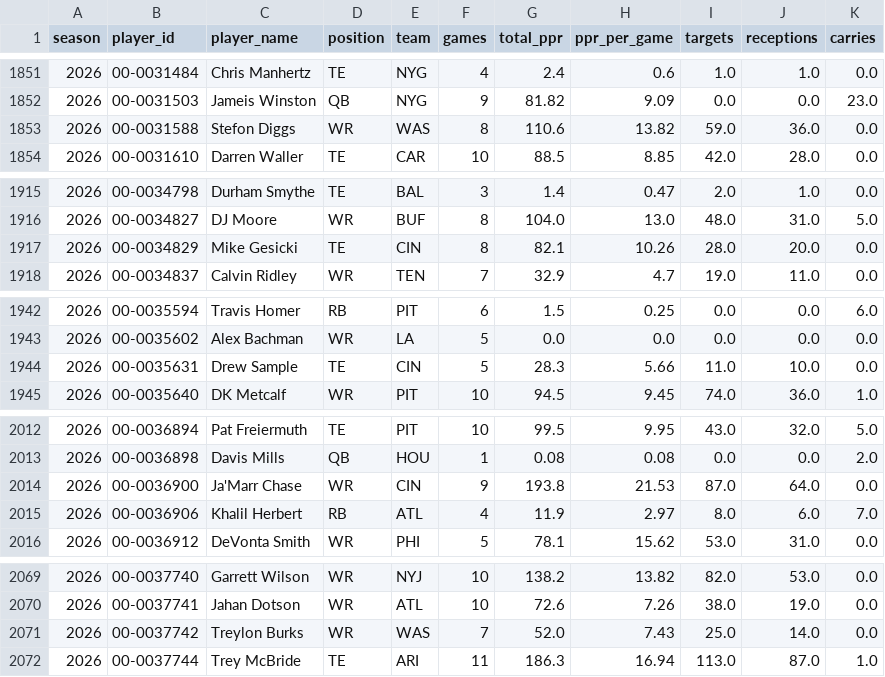
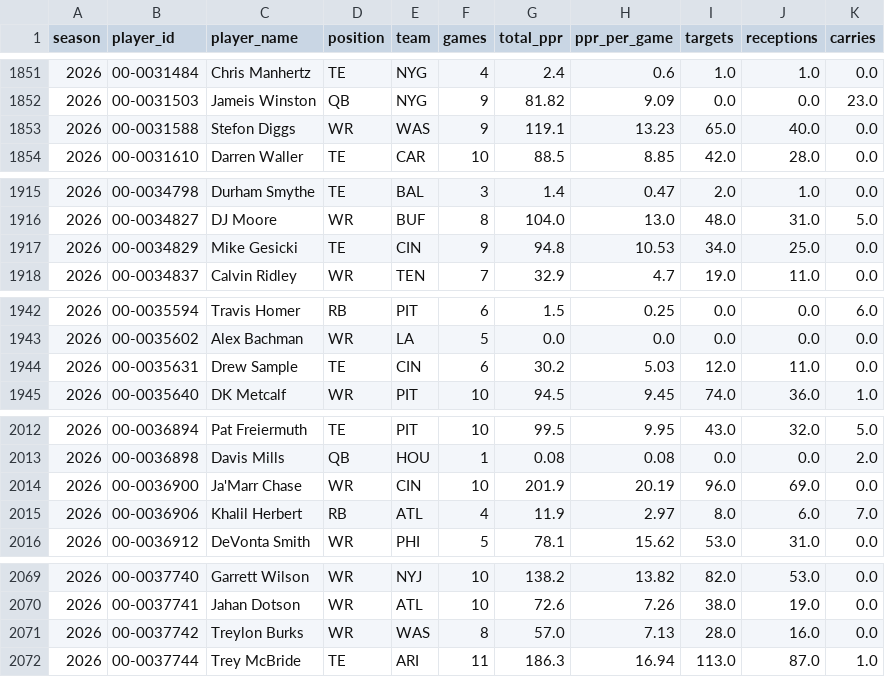
Before and after one commit to novaforge-solutions/sports, a CSV file: data/player_season_summary.csv, drawn as a sheet; only a part is shown, gaps mark what is left out; the diff covers the shown part only.

```diff
--- a/data/player_season_summary.csv
+++ b/data/player_season_summary.csv
@@ -1852,3 +1852,3 @@ season,player_id,player_name,position,team,games,total_ppr,ppr_per_game,targets,
 2026,00-0031503,Jameis Winston,QB,NYG,9,81.82,9.09,0.0,0.0,23.0
-2026,00-0031588,Stefon Diggs,WR,WAS,8,110.6,13.82,59.0,36.0,0.0
+2026,00-0031588,Stefon Diggs,WR,WAS,9,119.1,13.23,65.0,40.0,0.0
 2026,00-0031610,Darren Waller,TE,CAR,10,88.5,8.85,42.0,28.0,0.0
@@ -1916,3 +1916,3 @@ season,player_id,player_name,position,team,games,total_ppr,ppr_per_game,targets,
 2026,00-0034827,DJ Moore,WR,BUF,8,104.0,13.0,48.0,31.0,5.0
-2026,00-0034829,Mike Gesicki,TE,CIN,8,82.1,10.26,28.0,20.0,0.0
+2026,00-0034829,Mike Gesicki,TE,CIN,9,94.8,10.53,34.0,25.0,0.0
 2026,00-0034837,Calvin Ridley,WR,TEN,7,32.9,4.7,19.0,11.0,0.0
@@ -1943,3 +1943,3 @@ season,player_id,player_name,position,team,games,total_ppr,ppr_per_game,targets,
 2026,00-0035602,Alex Bachman,WR,LA,5,0.0,0.0,0.0,0.0,0.0
-2026,00-0035631,Drew Sample,TE,CIN,5,28.3,5.66,11.0,10.0,0.0
+2026,00-0035631,Drew Sample,TE,CIN,6,30.2,5.03,12.0,11.0,0.0
 2026,00-0035640,DK Metcalf,WR,PIT,10,94.5,9.45,74.0,36.0,1.0
@@ -2013,3 +2013,3 @@ season,player_id,player_name,position,team,games,total_ppr,ppr_per_game,targets,
 2026,00-0036898,Davis Mills,QB,HOU,1,0.08,0.08,0.0,0.0,2.0
-2026,00-0036900,Ja'Marr Chase,WR,CIN,9,193.8,21.53,87.0,64.0,0.0
+2026,00-0036900,Ja'Marr Chase,WR,CIN,10,201.9,20.19,96.0,69.0,0.0
 2026,00-0036906,Khalil Herbert,RB,ATL,4,11.9,2.97,8.0,6.0,7.0
@@ -2070,3 +2070,3 @@ season,player_id,player_name,position,team,games,total_ppr,ppr_per_game,targets,
 2026,00-0037741,Jahan Dotson,WR,ATL,10,72.6,7.26,38.0,19.0,0.0
-2026,00-0037742,Treylon Burks,WR,WAS,7,52.0,7.43,25.0,14.0,0.0
+2026,00-0037742,Treylon Burks,WR,WAS,8,57.0,7.13,28.0,16.0,0.0
 2026,00-0037744,Trey McBride,TE,ARI,11,186.3,16.94,113.0,87.0,1.0
```
Also changed, not shown: 75 edited cells elsewhere in this file, data/sleeper_players.csv, 2 other files.
